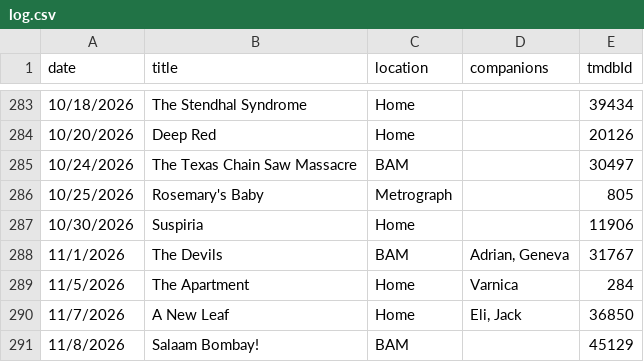
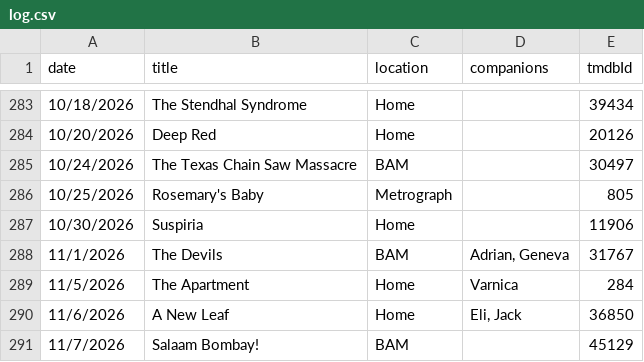
Before and after one commit to shreshthkhilani/s4s-filmstruck, a CSV file: data/log.csv, drawn as a sheet; only a part is shown, gaps mark what is left out.

Commit message:
Fix November watch dates

```diff
--- a/data/log.csv
+++ b/data/log.csv
@@ -289,3 +289,3 @@ date,title,location,companions,tmdbId
 11/5/2026,The Apartment,Home,Varnica,284
-11/7/2026,A New Leaf,Home,"Eli, Jack",36850
-11/8/2026,Salaam Bombay!,BAM,,45129
+11/6/2026,A New Leaf,Home,"Eli, Jack",36850
+11/7/2026,Salaam Bombay!,BAM,,45129
```
